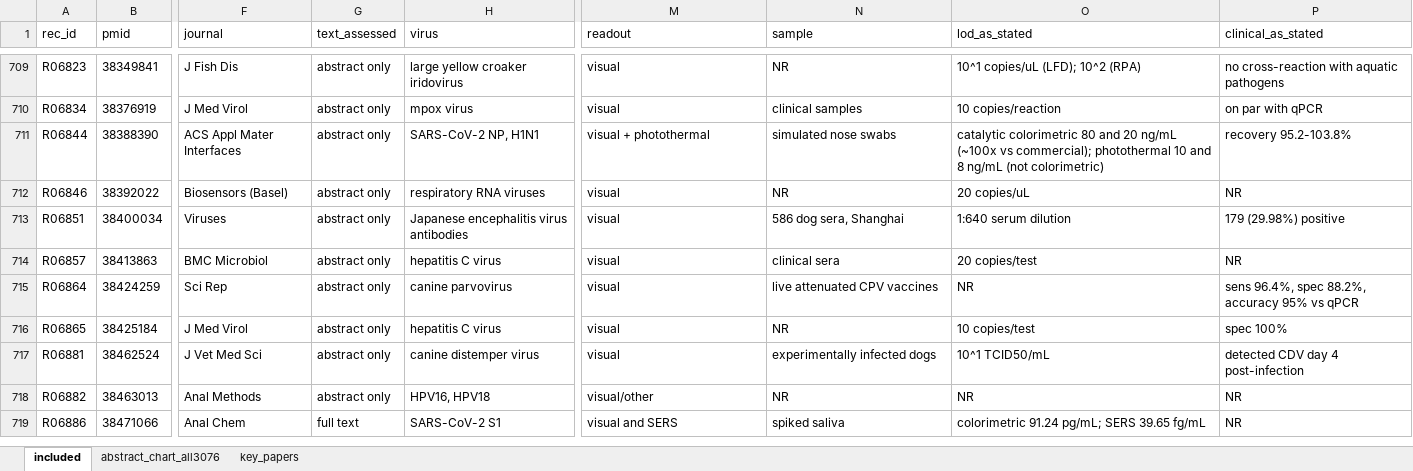
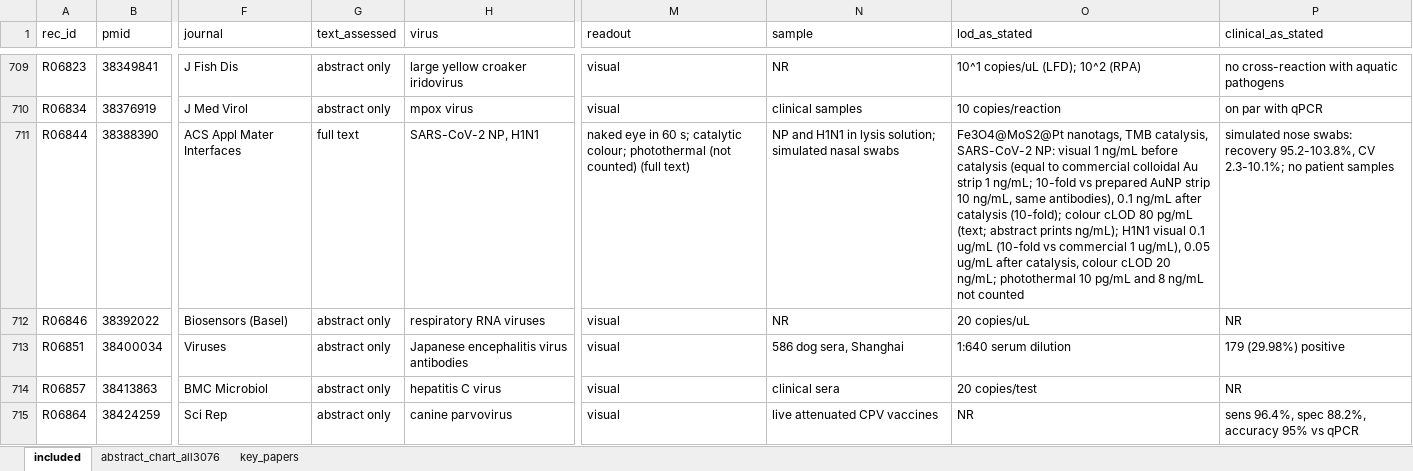
Before and after one commit to nazaninkhazali/R_train, an Excel workbook: lfa-review/04_evidence_table.xlsx, sheet included, drawn as a sheet; only a part is shown, gaps mark what is left out; the shorter side is filled out with more unchanged rows; values as stored, in another font and other column widths than the file's, no borders; the diff covers the shown part only; the diff names each change by its address in the sheet, - before the commit and + after, or states it on an @@ line.

```diff
--- a/lfa-review/04_evidence_table.xlsx (sheet included)
+++ b/lfa-review/04_evidence_table.xlsx (sheet included)
-G711 (text_assessed): abstract only
+G711 (text_assessed): full text
-M711 (readout): visual + photothermal
+M711 (readout): naked eye in 60 s; catalytic colour; photothermal (not counted) (full text)
-N711 (sample): simulated nose swabs
+N711 (sample): NP and H1N1 in lysis solution; simulated nasal swabs
-O711 (lod_as_stated): catalytic colorimetric 80 and 20 ng/mL (~100x vs commercial); photothermal 10 and 8 ng/mL (not colorimetric)
+O711 (lod_as_stated): Fe3O4@MoS2@Pt nanotags, TMB catalysis, SARS-CoV-2 NP: visual 1 ng/mL before catalysis (equal to commercial colloidal Au strip 1 ng/mL; 10-fold vs prepared AuNP strip 10 ng/mL, same antibodies), 0.1 ng/mL after catalysis (10-fold); colour cLOD 80 pg/mL (text; abstract prints ng/mL); H1N1 visual 0.1 ug/mL (10-fold vs commercial 1 ug/mL), 0.05 ug/mL after catalysis, colour cLOD 20 ng/mL; photothermal 10 pg/mL and 8 ng/mL not counted
-P711 (clinical_as_stated): recovery 95.2-103.8%
+P711 (clinical_as_stated): simulated nose swabs: recovery 95.2-103.8%, CV 2.3-10.1%; no patient samples
```
Also changed, not shown: 20 edited cells elsewhere in this sheet, 1 other file.
